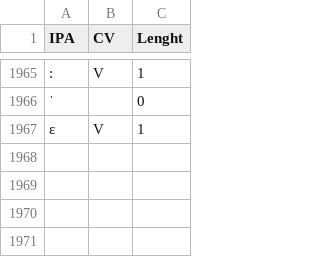
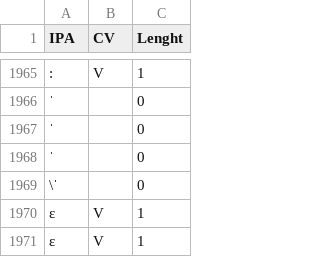
Before and after one commit to Portophon/CreoPhonPt_classes, a CSV file: scripts and convertion tables/IPA_to_CV.csv, drawn as a sheet; only a part is shown, gaps mark what is left out; the diff names each change by its address in the sheet, - before the commit and + after, or states it on an @@ line.

```diff
--- a/scripts and convertion tables/IPA_to_CV.csv
+++ b/scripts and convertion tables/IPA_to_CV.csv
+row 1967: ˈ |  | 0
+row 1968: ˈ |  | 0
+row 1969: \ˈ |  | 0
+row 1970: ε | V | 1
```
Also changed, not shown: 2 other files.
